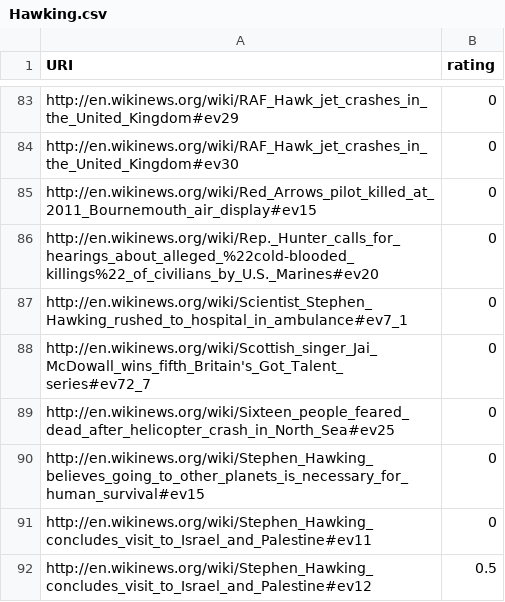
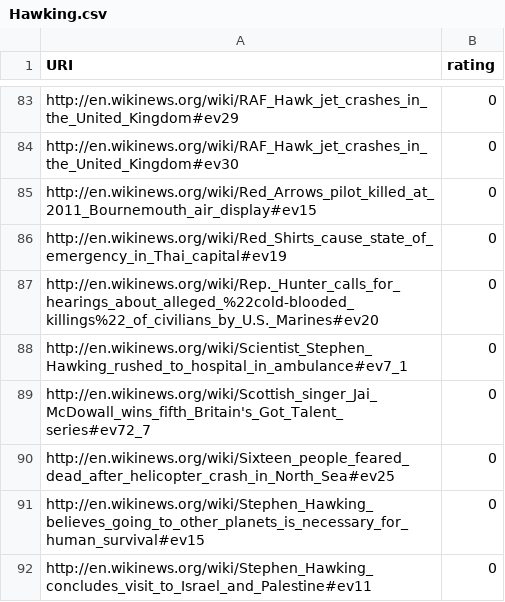
Before and after one commit to ukcvo/NewsTeller, a CSV file: resources/benchmark/queries/Hawking.csv, drawn as a sheet; only a part is shown, gaps mark what is left out; the shorter side is filled out with more unchanged rows.

```diff
--- a/resources/benchmark/queries/Hawking.csv
+++ b/resources/benchmark/queries/Hawking.csv
@@ -85,2 +85,3 @@ http://en.wikinews.org/wiki/RAF_Hawk_jet_crashes_in_the_United_Kingdom#ev30,0
 http://en.wikinews.org/wiki/Red_Arrows_pilot_killed_at_2011_Bournemouth_air_display#ev15,0
+http://en.wikinews.org/wiki/Red_Shirts_cause_state_of_emergency_in_Thai_capital#ev19,0
 http://en.wikinews.org/wiki/Rep._Hunter_calls_for_hearings_about_alleged_%22cold-blooded_killings%22_of_civilians_by_U.S._Marines#ev20,0
```
Also changed, not shown: resources/benchmark/queries/cinema.csv, resources/benchmark/queries/climate.csv, 2 other files.
